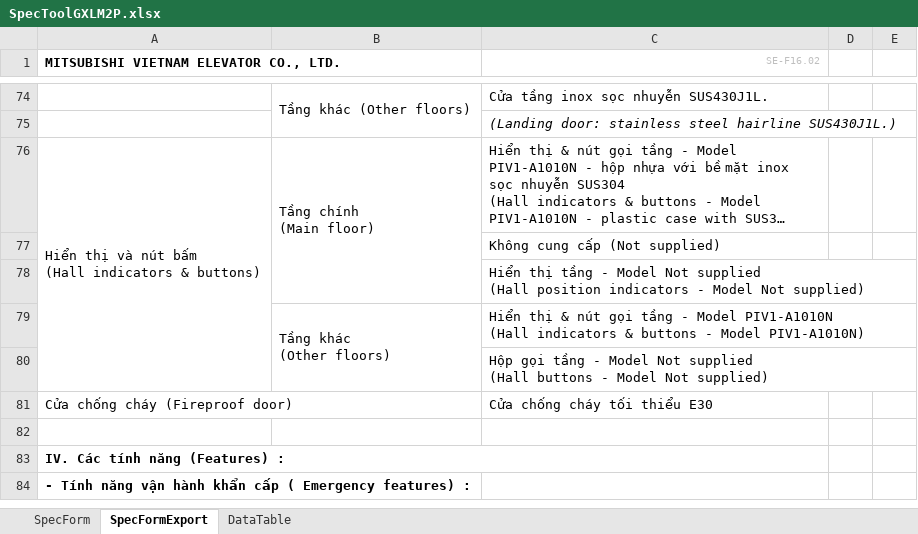
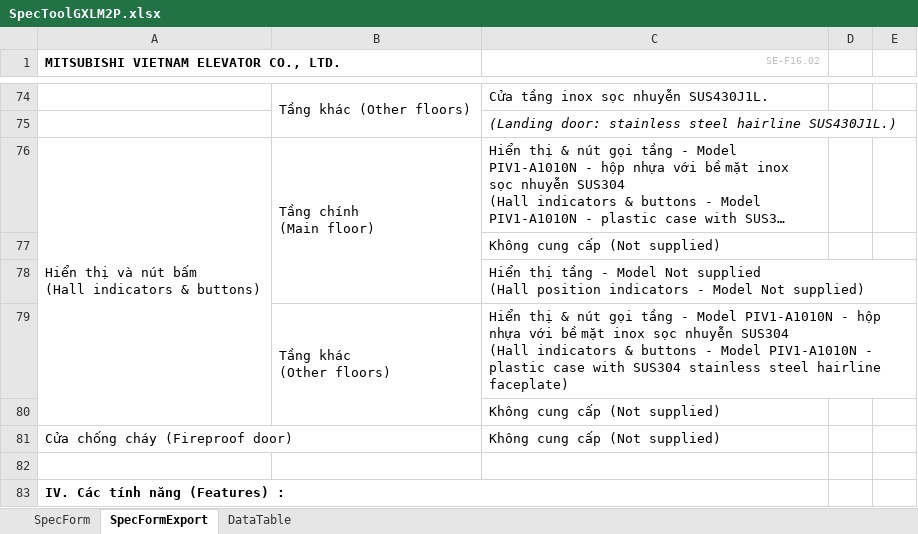
Before and after one commit to thangpham2992-svg/SPECTOOL_2026, an Excel workbook: database/SpecToolGXLM2P.xlsx, sheet SpecFormExport, drawn as a sheet; only a part is shown, gaps mark what is left out; the shorter side is filled out with more unchanged rows; long unchanged cells end in …; values as stored, in another font and other column widths than the file's, no borders; ↵ is a line break in a cell; the diff names each change by its address in the sheet, - before the commit and + after, or states it on an @@ line.

```diff
--- a/database/SpecToolGXLM2P.xlsx (sheet SpecFormExport)
+++ b/database/SpecToolGXLM2P.xlsx (sheet SpecFormExport)
-C79 (SE-F16.02): …Model PIV1-A1010N ↵ (Hall indicators & buttons - Model PIV1-A1010N)
+C79 (SE-F16.02): …Model PIV1-A1010N - hộp nhựa với bề mặt inox sọc nhuyễn SUS304 ↵ (Hall indicators & buttons - Model PIV1-A1010N - plastic case with SUS304 stainless steel hairline faceplate)
-C80 (SE-F16.02): Hộp gọi tầng - Model Not supplied ↵ (Hall buttons - Model Not supplied)
+C80 (SE-F16.02): Không cung cấp (Not supplied)
-C81 (SE-F16.02): Cửa chống cháy tối thiểu E30
+C81 (SE-F16.02): Không cung cấp (Not supplied)
```
Also changed, not shown: formulas that keep their value, database/SpecToolGQXL2P.xlsx, 9 other files.
